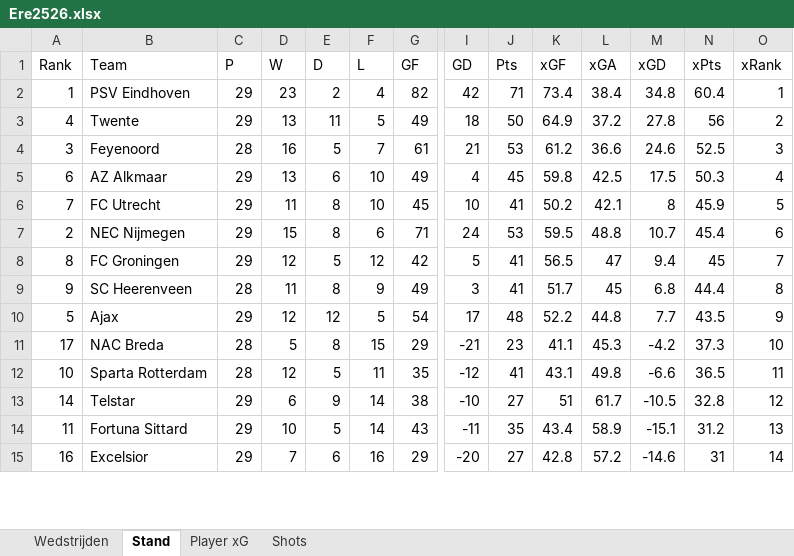
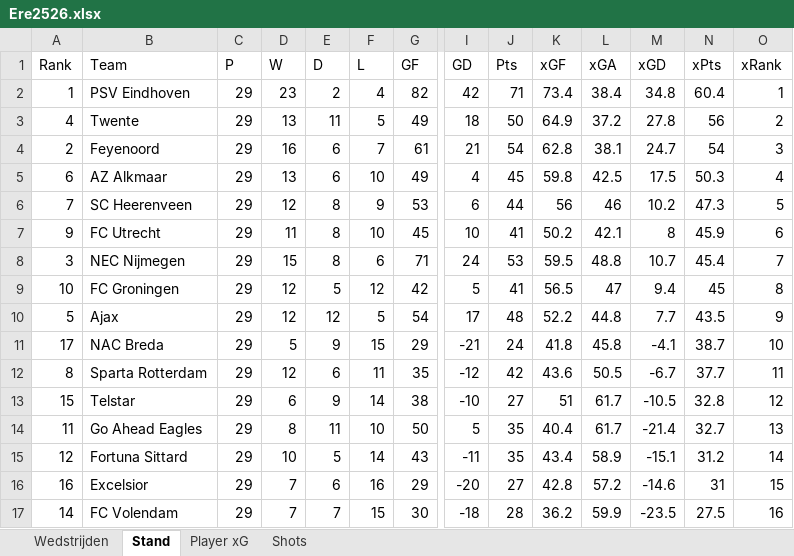
Before and after one commit to RobinKoetsier/plotrepo, an Excel workbook: data/Ere2526.xlsx, sheet Stand, drawn as a sheet; only a part is shown, gaps mark what is left out; values as stored, in another font and other column widths than the file's, no borders; removed rows and columns are numbered as before the commit, all else as after; rows hold the shown columns only; the diff covers the shown part only; the diff names each change by its address in the sheet, - before the commit and + after, or states it on an @@ line.

```diff
--- a/data/Ere2526.xlsx (sheet Stand)
+++ b/data/Ere2526.xlsx (sheet Stand)
-row 4: 3 | Feyenoord | 28 | 16 | 5 | 7 | 61 | 21 | 53 | 61.2 | 36.6 | 24.6 | 52.5 | 3
+row 4: 2 | Feyenoord | 29 | 16 | 6 | 7 | 61 | 21 | 54 | 62.8 | 38.1 | 24.7 | 54 | 3
+row 6: 7 | SC Heerenveen | 29 | 12 | 8 | 9 | 53 | 6 | 44 | 56 | 46 | 10.2 | 47.3 | 5
-A7 (Rank): 7
+A7 (Rank): 9
-O7 (xRank): 5
+O7 (xRank): 6
-A8 (Rank): 2
+A8 (Rank): 3
-O8 (xRank): 6
+O8 (xRank): 7
-A9 (Rank): 8
+A9 (Rank): 10
-O9 (xRank): 7
+O9 (xRank): 8
-row 9: 9 | SC Heerenveen | 28 | 11 | 8 | 9 | 49 | 3 | 41 | 51.7 | 45 | 6.8 | 44.4 | 8
-C11 (P): 28
+C11 (P): 29
-E11 (D): 8
+E11 (D): 9
-J11 (Pts): 23
+J11 (Pts): 24
-K11 (xGF): 41.1
+K11 (xGF): 41.8
-L11 (xGA): 45.3
+L11 (xGA): 45.8
-M11 (xGD): -4.2
+M11 (xGD): -4.1
-N11 (xPts): 37.3
+N11 (xPts): 38.7
-row 12: 10 | Sparta Rotterdam | 28 | 12 | 5 | 11 | 35 | -12 | 41 | 43.1 | 49.8 | -6.6 | 36.5 | 11
+row 12: 8 | Sparta Rotterdam | 29 | 12 | 6 | 11 | 35 | -12 | 42 | 43.6 | 50.5 | -6.7 | 37.7 | 11
-A13 (Rank): 14
+A13 (Rank): 15
+row 14: 11 | Go Ahead Eagles | 29 | 8 | 11 | 10 | 50 | 5 | 35 | 40.4 | 61.7 | -21.4 | 32.7 | 13
-A15 (Rank): 11
+A15 (Rank): 12
-O15 (xRank): 13
+O15 (xRank): 14
-O16 (xRank): 14
+O16 (xRank): 15
+row 17: 14 | FC Volendam | 29 | 7 | 7 | 15 | 30 | -18 | 28 | 36.2 | 59.9 | -23.5 | 27.5 | 16
```
Also changed, not shown: 2 removed rows and 24 edited cells elsewhere in this sheet, sheet Shots, sheet Player xG, sheet Wedstrijden, data/EreCurrent.xlsx, 3 other files.
